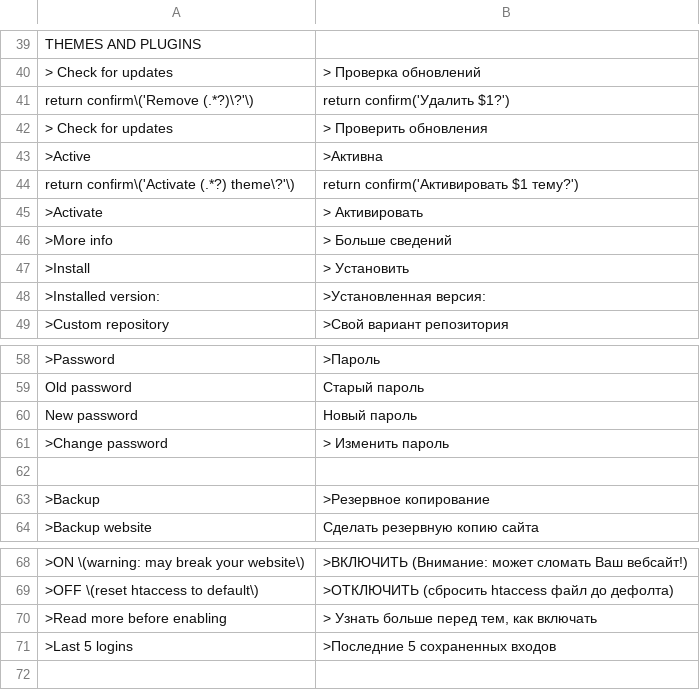
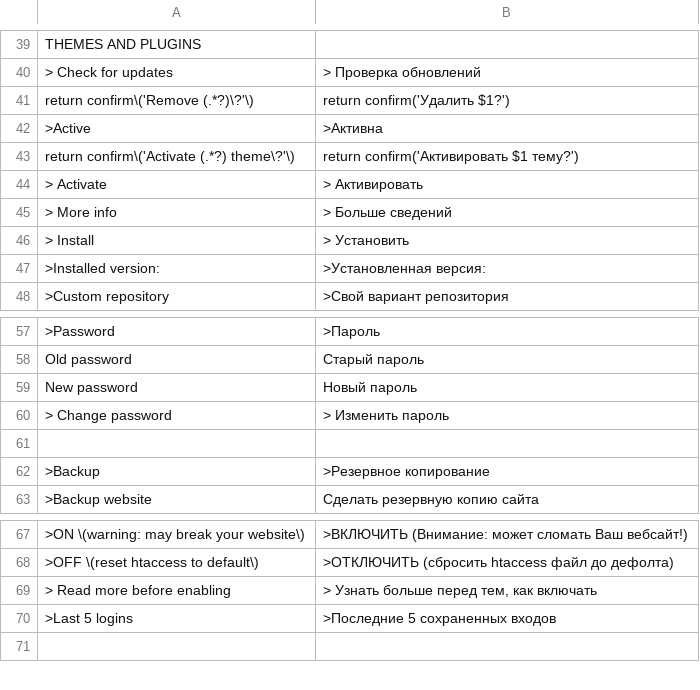
Before and after one commit to robiso/translation-russian, a CSV file: ru_RU.csv, drawn as a sheet; only a part is shown, gaps mark what is left out; removed rows and columns are numbered as before the commit, all else as after; the diff names each change by its address in the sheet, - before the commit and + after, or states it on an @@ line.

Commit message:
Update ru_RU.csv

```diff
--- a/ru_RU.csv
+++ b/ru_RU.csv
-row 42: > Check for updates | > Проверить обновления
-A44: >Activate
+A44: > Activate
-A45: >More info
+A45: > More info
-A46: >Install
+A46: > Install
-A60: >Change password
+A60: > Change password
-A69: >Read more before enabling
+A69: > Read more before enabling
```
